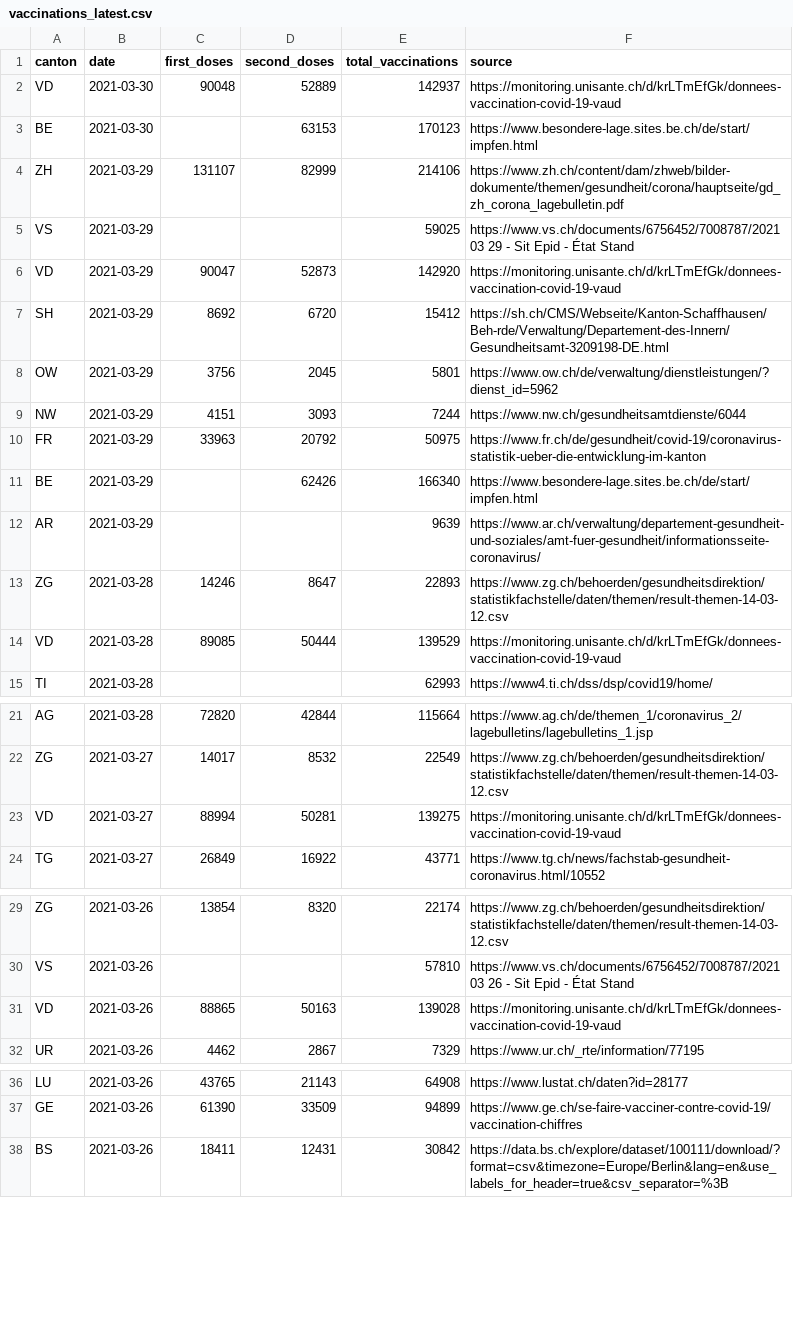
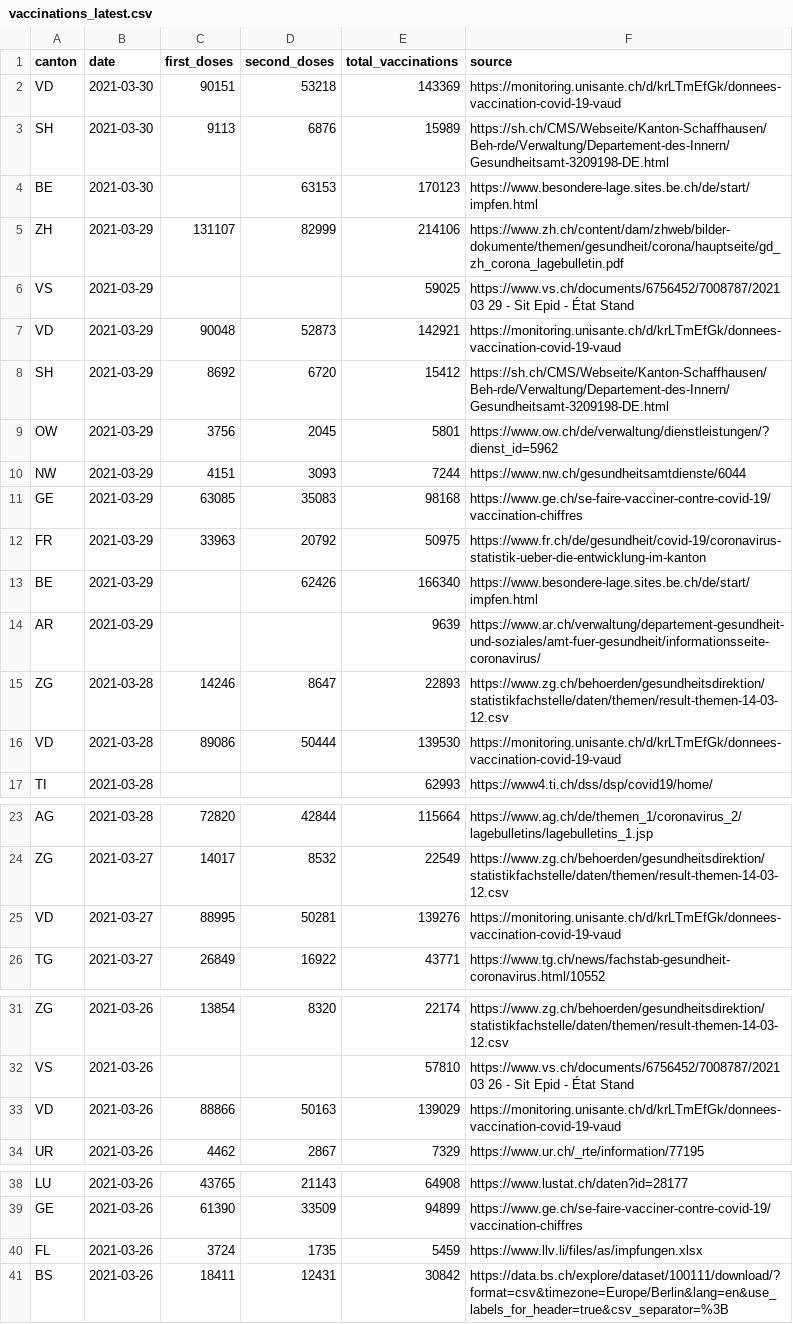
Before and after one commit to n0rdlicht/ch-vaccinations, a CSV file: data/vaccinations_latest.csv, drawn as a sheet; only a part is shown, gaps mark what is left out; the diff covers the shown part only.

```diff
--- a/data/vaccinations_latest.csv
+++ b/data/vaccinations_latest.csv
@@ -1,3 +1,4 @@
 canton,date,first_doses,second_doses,total_vaccinations,source
-VD,2021-03-30,90048,52889,142937,https://monitoring.unisante.ch/d/krLTmEfGk/donnees-vaccination-covid-19-vaud
+VD,2021-03-30,90151,53218,143369,https://monitoring.unisante.ch/d/krLTmEfGk/donnees-vaccination-covid-19-vaud
+SH,2021-03-30,9113,6876,15989,https://sh.ch/CMS/Webseite/Kanton-Schaffhausen/Beh-rde/Verwaltung/Departement-des-Innern/Gesundheitsamt-3209198-DE.html
 BE,2021-03-30,,63153,170123,https://www.besondere-lage.sites.be.ch/de/start/impfen.html
@@ -5,3 +6,3 @@ ZH,2021-03-29,131107,82999,214106,https://www.zh.ch/content/dam/zhweb/bilder-dok
 VS,2021-03-29,,,59025,https://www.vs.ch/documents/6756452/7008787/2021 03 29 - Sit Epid - État Stand
-VD,2021-03-29,90047,52873,142920,https://monitoring.unisante.ch/d/krLTmEfGk/donnees-vaccination-covid-19-vaud
+VD,2021-03-29,90048,52873,142921,https://monitoring.unisante.ch/d/krLTmEfGk/donnees-vaccination-covid-19-vaud
 SH,2021-03-29,8692,6720,15412,https://sh.ch/CMS/Webseite/Kanton-Schaffhausen/Beh-rde/Verwaltung/Departement-des-Innern/Gesundheitsamt-3209198-DE.html
@@ -9,2 +10,3 @@ OW,2021-03-29,3756,2045,5801,https://www.ow.ch/de/verwaltung/dienstleistungen/?d
 NW,2021-03-29,4151,3093,7244,https://www.nw.ch/gesundheitsamtdienste/6044
+GE,2021-03-29,63085,35083,98168,https://www.ge.ch/se-faire-vacciner-contre-covid-19/vaccination-chiffres
 FR,2021-03-29,33963,20792,50975,https://www.fr.ch/de/gesundheit/covid-19/coronavirus-statistik-ueber-die-entwicklung-im-kanton
@@ -13,3 +15,3 @@ AR,2021-03-29,,,9639,https://www.ar.ch/verwaltung/departement-gesundheit-und-soz
 ZG,2021-03-28,14246,8647,22893,https://www.zg.ch/behoerden/gesundheitsdirektion/statistikfachstelle/daten/themen/result-themen-14-03-12.csv
-VD,2021-03-28,89085,50444,139529,https://monitoring.unisante.ch/d/krLTmEfGk/donnees-vaccination-covid-19-vaud
+VD,2021-03-28,89086,50444,139530,https://monitoring.unisante.ch/d/krLTmEfGk/donnees-vaccination-covid-19-vaud
 TI,2021-03-28,,,62993,https://www4.ti.ch/dss/dsp/covid19/home/
@@ -22,3 +24,3 @@ AG,2021-03-28,72820,42844,115664,https://www.ag.ch/de/themen_1/coronavirus_2/lag
 ZG,2021-03-27,14017,8532,22549,https://www.zg.ch/behoerden/gesundheitsdirektion/statistikfachstelle/daten/themen/result-themen-14-03-12.csv
-VD,2021-03-27,88994,50281,139275,https://monitoring.unisante.ch/d/krLTmEfGk/donnees-vaccination-covid-19-vaud
+VD,2021-03-27,88995,50281,139276,https://monitoring.unisante.ch/d/krLTmEfGk/donnees-vaccination-covid-19-vaud
 TG,2021-03-27,26849,16922,43771,https://www.tg.ch/news/fachstab-gesundheit-coronavirus.html/10552
@@ -30,3 +32,3 @@ ZG,2021-03-26,13854,8320,22174,https://www.zg.ch/behoerden/gesundheitsdirektion/
 VS,2021-03-26,,,57810,https://www.vs.ch/documents/6756452/7008787/2021 03 26 - Sit Epid - État Stand
-VD,2021-03-26,88865,50163,139028,https://monitoring.unisante.ch/d/krLTmEfGk/donnees-vaccination-covid-19-vaud
+VD,2021-03-26,88866,50163,139029,https://monitoring.unisante.ch/d/krLTmEfGk/donnees-vaccination-covid-19-vaud
 UR,2021-03-26,4462,2867,7329,https://www.ur.ch/_rte/information/77195
@@ -37,2 +39,3 @@ LU,2021-03-26,43765,21143,64908,https://www.lustat.ch/daten?id=28177
 GE,2021-03-26,61390,33509,94899,https://www.ge.ch/se-faire-vacciner-contre-covid-19/vaccination-chiffres
+FL,2021-03-26,3724,1735,5459,https://www.llv.li/files/as/impfungen.xlsx
 BS,2021-03-26,18411,12431,30842,https://data.bs.ch/explore/dataset/100111/download/?format=csv&timezone=Europe/Berlin&lang=en&use_labels_for_header=true&csv_separator=%3B
```
Also changed, not shown: 46 edited cells elsewhere in this file, data/vaccination_data_total.csv, 1 other file.
